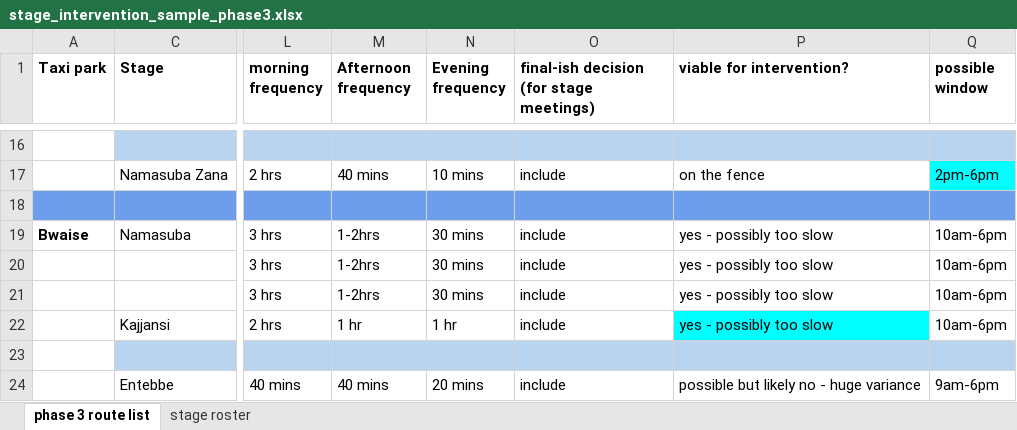
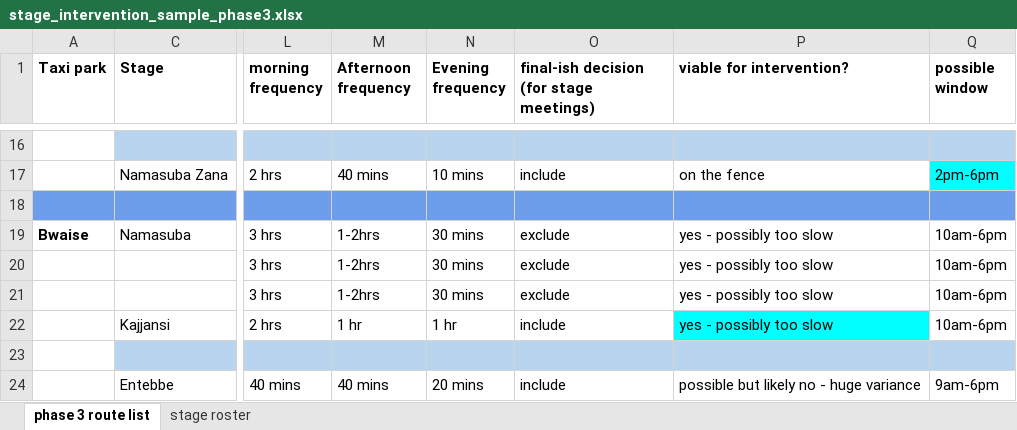
Before and after one commit to vibe-lab-gsd/kampala-rct, an Excel workbook: data/phase3/stage_intervention_sample_phase3.xlsx, sheet phase 3 route list, drawn as a sheet; only a part is shown, gaps mark what is left out; values as stored, in another font and other column widths than the file's, no borders; charts and pictures not drawn; the diff names each change by its address in the sheet, - before the commit and + after, or states it on an @@ line.

Commit message:
Update payment info
Dropping Aiden, Lubugumu and Zana routes from Branch 137_and_-7

```diff
--- a/data/phase3/stage_intervention_sample_phase3.xlsx (sheet phase 3 route list)
+++ b/data/phase3/stage_intervention_sample_phase3.xlsx (sheet phase 3 route list)
-O19:O21: include
+O19:O21: exclude
```
Also changed, not shown: sheet stage roster, 4 other files.
